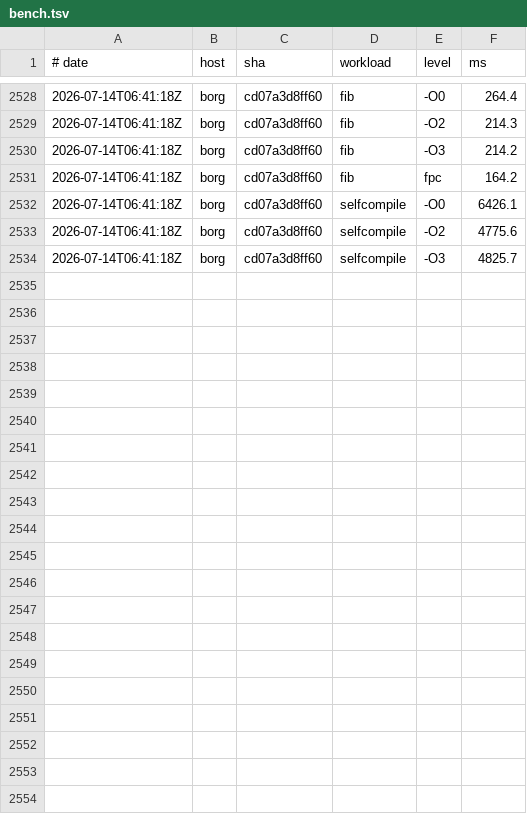
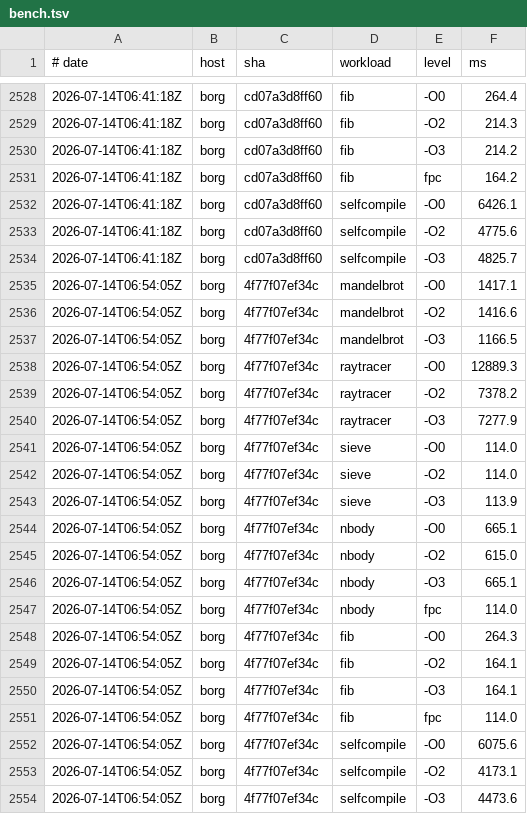
Before and after one commit to yoctobyte/pxx, a TSV file: devdocs/progress/tstate/bench.tsv, drawn as a sheet; only a part is shown, gaps mark what is left out.

Commit message:
tstate(borg): bench 4f77f07ef34c ok (20 bench rows, 550 conf)

```diff
--- a/devdocs/progress/tstate/bench.tsv
+++ b/devdocs/progress/tstate/bench.tsv
@@ -2534 +2534,21 @@
 2026-07-14T06:41:18Z	borg	cd07a3d8ff60	selfcompile	-O3	4825.7
+2026-07-14T06:54:05Z	borg	4f77f07ef34c	mandelbrot	-O0	1417.1
+2026-07-14T06:54:05Z	borg	4f77f07ef34c	mandelbrot	-O2	1416.6
+2026-07-14T06:54:05Z	borg	4f77f07ef34c	mandelbrot	-O3	1166.5
+2026-07-14T06:54:05Z	borg	4f77f07ef34c	raytracer	-O0	12889.3
+2026-07-14T06:54:05Z	borg	4f77f07ef34c	raytracer	-O2	7378.2
+2026-07-14T06:54:05Z	borg	4f77f07ef34c	raytracer	-O3	7277.9
+2026-07-14T06:54:05Z	borg	4f77f07ef34c	sieve	-O0	114.0
+2026-07-14T06:54:05Z	borg	4f77f07ef34c	sieve	-O2	114.0
+2026-07-14T06:54:05Z	borg	4f77f07ef34c	sieve	-O3	113.9
+2026-07-14T06:54:05Z	borg	4f77f07ef34c	nbody	-O0	665.1
+2026-07-14T06:54:05Z	borg	4f77f07ef34c	nbody	-O2	615.0
+2026-07-14T06:54:05Z	borg	4f77f07ef34c	nbody	-O3	665.1
+2026-07-14T06:54:05Z	borg	4f77f07ef34c	nbody	fpc	114.0
+2026-07-14T06:54:05Z	borg	4f77f07ef34c	fib	-O0	264.3
+2026-07-14T06:54:05Z	borg	4f77f07ef34c	fib	-O2	164.1
+2026-07-14T06:54:05Z	borg	4f77f07ef34c	fib	-O3	164.1
+2026-07-14T06:54:05Z	borg	4f77f07ef34c	fib	fpc	114.0
+2026-07-14T06:54:05Z	borg	4f77f07ef34c	selfcompile	-O0	6075.6
+2026-07-14T06:54:05Z	borg	4f77f07ef34c	selfcompile	-O2	4173.1
+2026-07-14T06:54:05Z	borg	4f77f07ef34c	selfcompile	-O3	4473.6
```
Also changed, not shown: 1 other file.
